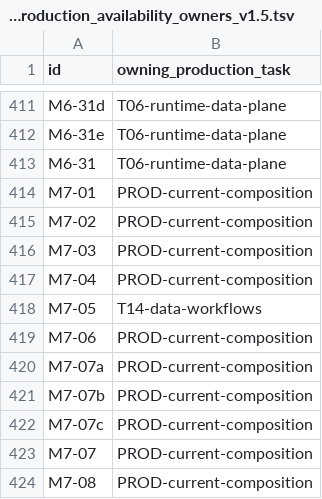
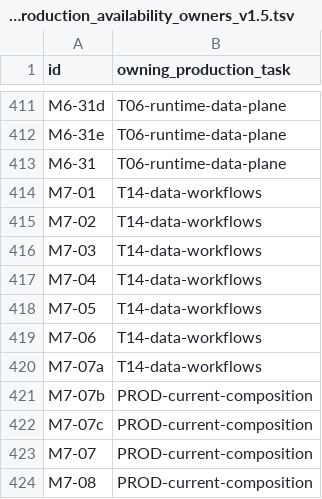
Before and after one commit to crossbizz/zasp-sec, a TSV file: docs/internal/implementation_production_availability_owners_v1.5.tsv, drawn as a sheet; only a part is shown, gaps mark what is left out.

```diff
--- a/docs/internal/implementation_production_availability_owners_v1.5.tsv
+++ b/docs/internal/implementation_production_availability_owners_v1.5.tsv
@@ -413,9 +413,9 @@ M6-31e	T06-runtime-data-plane
 M6-31	T06-runtime-data-plane
-M7-01	PROD-current-composition
-M7-02	PROD-current-composition
-M7-03	PROD-current-composition
-M7-04	PROD-current-composition
+M7-01	T14-data-workflows
+M7-02	T14-data-workflows
+M7-03	T14-data-workflows
+M7-04	T14-data-workflows
 M7-05	T14-data-workflows
-M7-06	PROD-current-composition
-M7-07a	PROD-current-composition
+M7-06	T14-data-workflows
+M7-07a	T14-data-workflows
 M7-07b	PROD-current-composition
```
Also changed, not shown: docs/internal/implementation_production_availability_v1.5.tsv, 34 other files.
